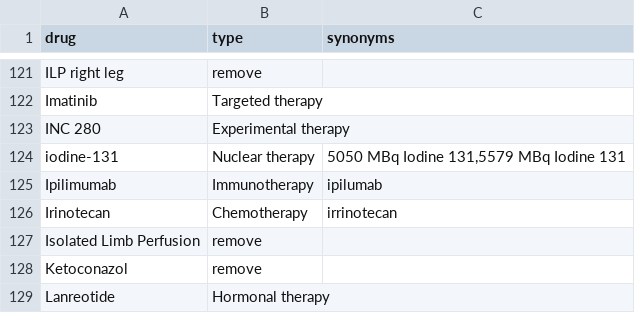
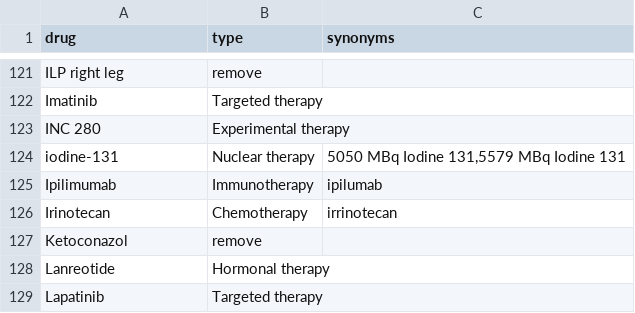
Before and after one commit to hartwigmedical/hmftools, a CSV file: patient-db/src/main/resources/treatment_mapping.csv, drawn as a sheet; only a part is shown, gaps mark what is left out; the shorter side is filled out with more unchanged rows; the diff names each change by its address in the sheet, - before the commit and + after, or states it on an @@ line.

Commit message:
DEV-373: Add info row todo and update treatment mapping

```diff
--- a/patient-db/src/main/resources/treatment_mapping.csv
+++ b/patient-db/src/main/resources/treatment_mapping.csv
-row 127: Isolated Limb Perfusion | remove
```
Also changed, not shown: 1 other file.
